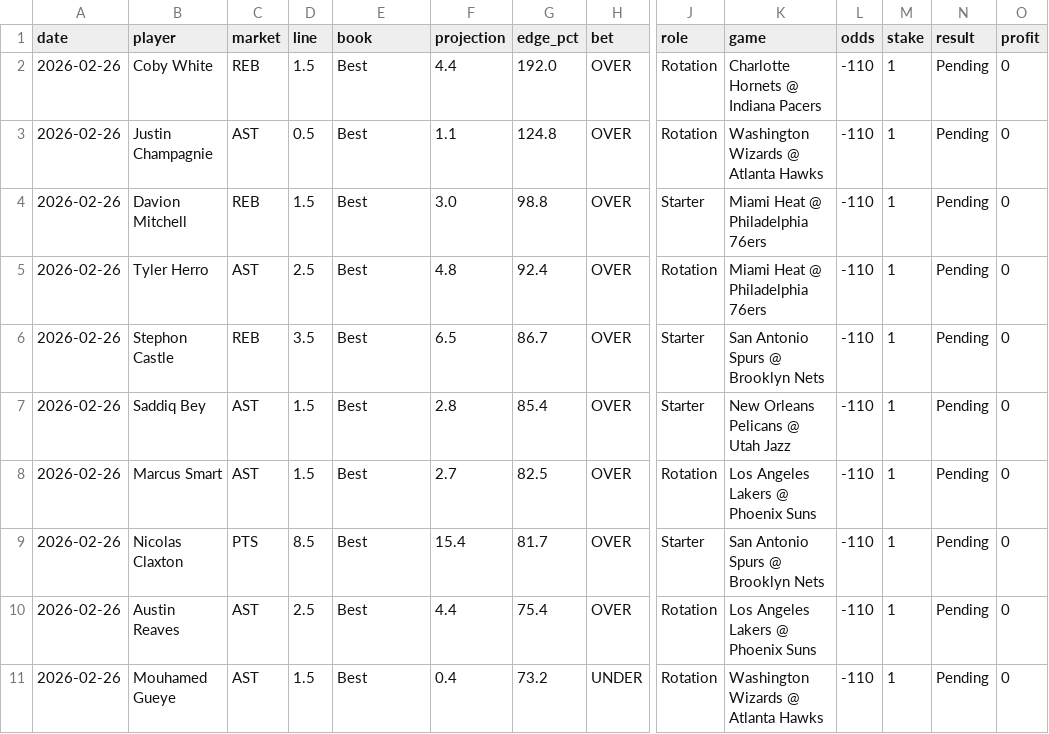
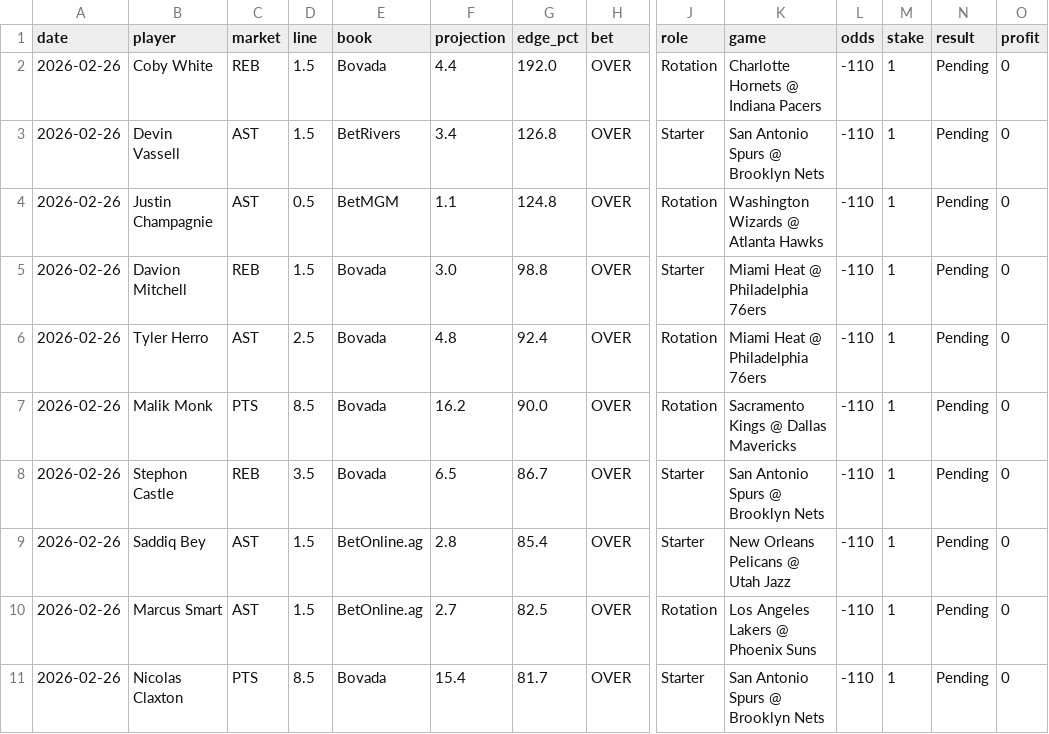
Before and after one commit to mackchiu/AutoBetTracker, a CSV file: data/2026-02-26_player_props.csv, drawn as a sheet; only a part is shown, gaps mark what is left out; removed rows and columns are numbered as before the commit, all else as after; rows hold the shown columns only; the diff names each change by its address in the sheet, - before the commit and + after, or states it on an @@ line.

Commit message:
Add player props picks for 2026-02-26

```diff
--- a/data/2026-02-26_player_props.csv
+++ b/data/2026-02-26_player_props.csv
-E2 (book): Best
+E2 (book): Bovada
+row 3: 2026-02-26 | Devin Vassell | AST | 1.5 | BetRivers | 3.4 | 126.8 | OVER | Starter | San Antonio Spurs @ Brooklyn Nets | -110 | 1 | Pending | 0
-E4 (book): Best
+E4 (book): BetMGM
-E5:E6 (book): Best
+E5:E6 (book): Bovada
+row 7: 2026-02-26 | Malik Monk | PTS | 8.5 | Bovada | 16.2 | 90.0 | OVER | Rotation | Sacramento Kings @ Dallas Mavericks | -110 | 1 | Pending | 0
-E8 (book): Best
+E8 (book): Bovada
-E9:E10 (book): Best
+E9:E10 (book): BetOnline.ag
-E11 (book): Best
+E11 (book): Bovada
-row 10: 2026-02-26 | Austin Reaves | AST | 2.5 | Best | 4.4 | 75.4 | OVER | Rotation | Los Angeles Lakers @ Phoenix Suns | -110 | 1 | Pending | 0
-row 11: 2026-02-26 | Mouhamed Gueye | AST | 1.5 | Best | 0.4 | 73.2 | UNDER | Rotation | Washington Wizards @ Atlanta Hawks | -110 | 1 | Pending | 0
```
